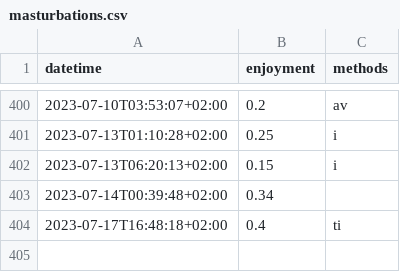
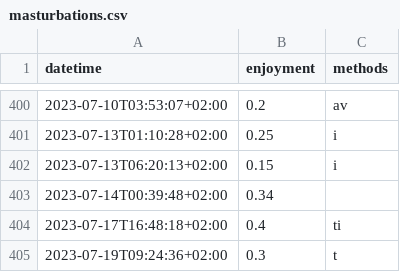
Before and after one commit to niplav/site, a CSV file: data/masturbations.csv, drawn as a sheet; only a part is shown, gaps mark what is left out.

```diff
--- a/data/masturbations.csv
+++ b/data/masturbations.csv
@@ -404 +404,2 @@ datetime,enjoyment,methods
 2023-07-17T16:48:18+02:00,0.4,ti
+2023-07-19T09:24:36+02:00,0.3,t
```
Also changed, not shown: data/creativity.csv, data/productivity.csv, 7 other files.
